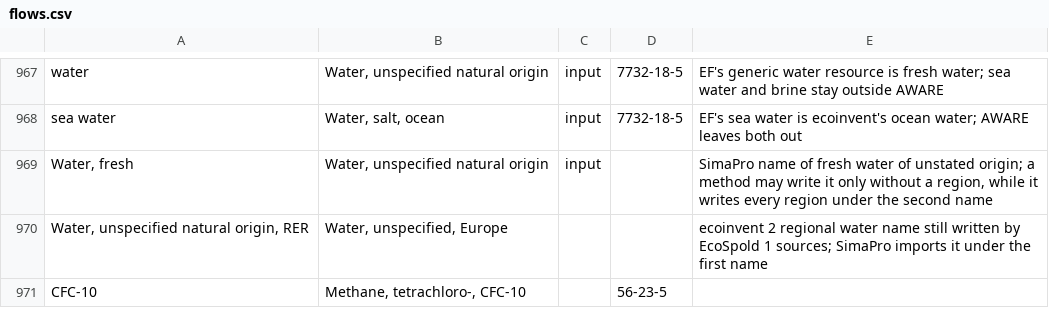
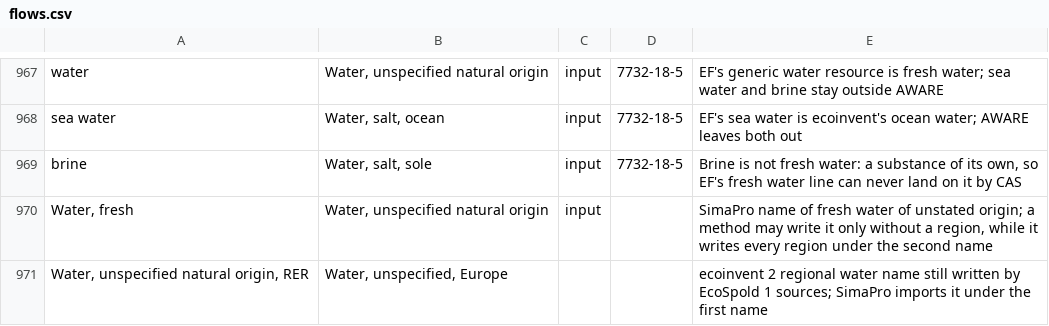
Before and after one commit to ccomb/volca, a CSV file: data/flows.csv, drawn as a sheet; only a part is shown, gaps mark what is left out; the shorter side is filled out with more unchanged rows.

Commit message:
File brine as a substance of its own
Unknown to the registry, brine was the one water resource the EF fresh
water line could still match by CAS in a database naming no fresh water,
and a line matched that way lends its factor to ocean water as well.

```diff
--- a/data/flows.csv
+++ b/data/flows.csv
@@ -968,2 +968,3 @@ water,"Water, unspecified natural origin",input,7732-18-5,"EF's generic water re
 sea water,"Water, salt, ocean",input,7732-18-5,"EF's sea water is ecoinvent's ocean water; AWARE leaves both out"
+brine,"Water, salt, sole",input,7732-18-5,"Brine is not fresh water: a substance of its own, so EF's fresh water line can never land on it by CAS"
 "Water, fresh","Water, unspecified natural origin",input,,"SimaPro name of fresh water of unstated origin; a method may write it only without a region, while it writes every region under the second name"
```
Also changed, not shown: 2 other files.
